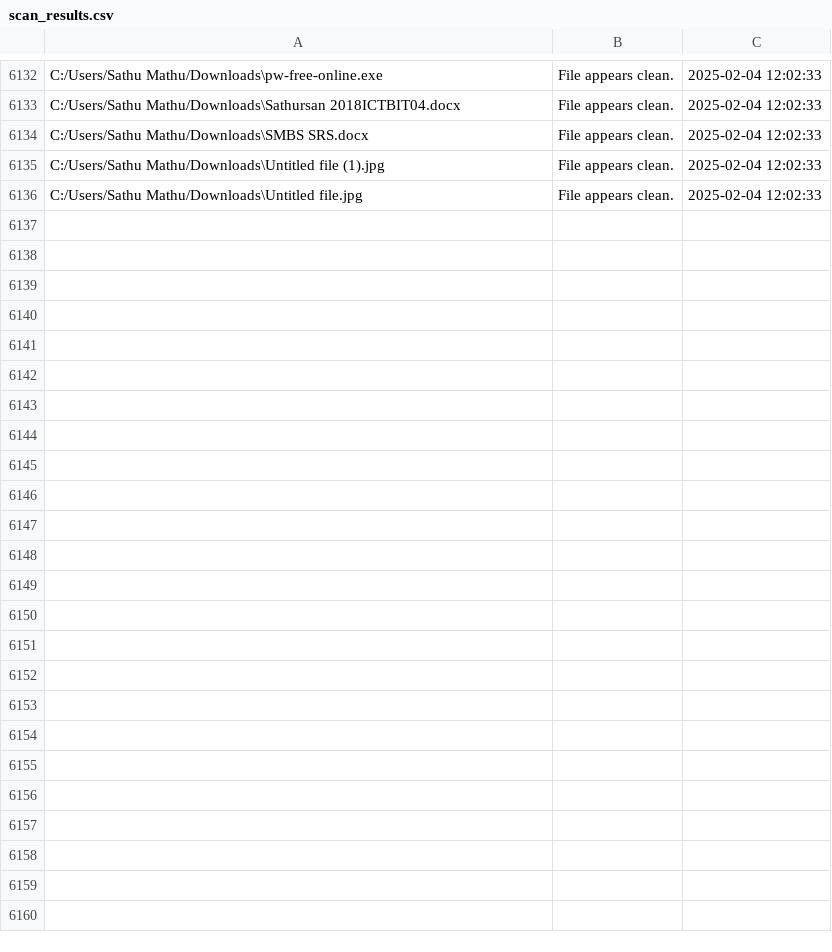
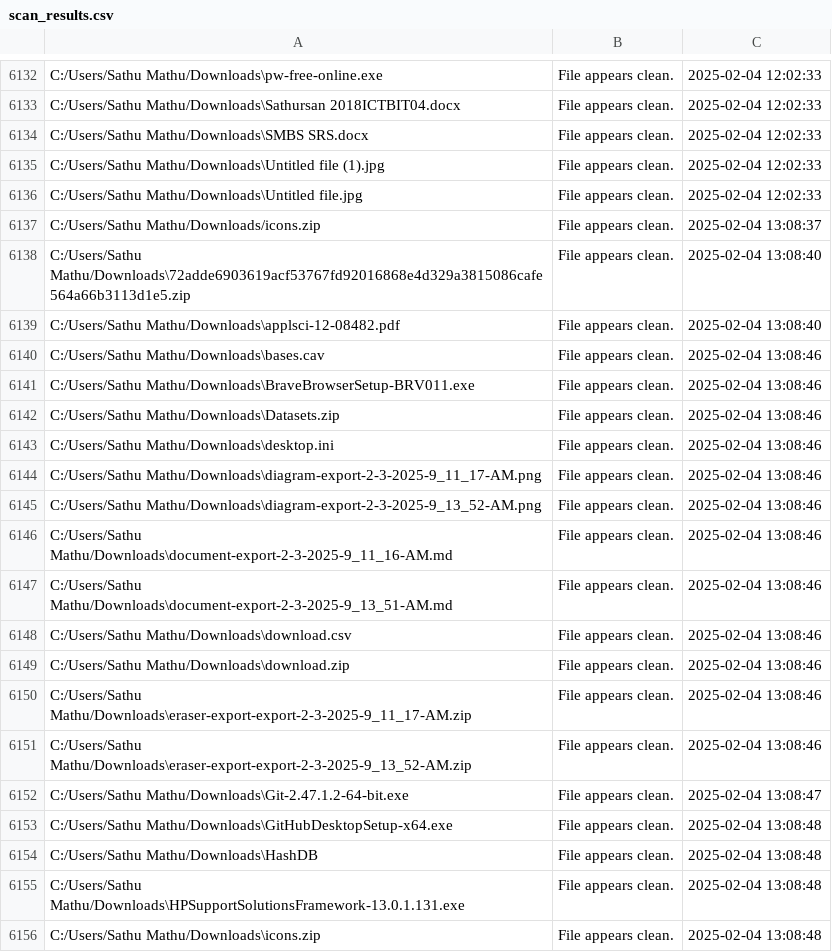
Before and after one commit to SathuMathu/mds, a CSV file: scan_results.csv, drawn as a sheet; only a part is shown, gaps mark what is left out; the diff covers the shown part only; the diff names each change by its address in the sheet, - before the commit and + after, or states it on an @@ line.

```diff
--- a/scan_results.csv
+++ b/scan_results.csv
+row 6137: C:/Users/Sathu Mathu/Downloads/icons.zip | File appears clean. | 2025-02-04 13:08:37
+row 6138: C:/Users/Sathu Mathu/Downloads\72adde6903619acf53767fd92016868e4d329a3815086cafe564a66b3113d1e5.zip | File appears clean. | 2025-02-04 13:08:40
+row 6139: C:/Users/Sathu Mathu/Downloads\applsci-12-08482.pdf | File appears clean. | 2025-02-04 13:08:40
+row 6140: C:/Users/Sathu Mathu/Downloads\bases.cav | File appears clean. | 2025-02-04 13:08:46
+row 6141: C:/Users/Sathu Mathu/Downloads\BraveBrowserSetup-BRV011.exe | File appears clean. | 2025-02-04 13:08:46
+row 6142: C:/Users/Sathu Mathu/Downloads\Datasets.zip | File appears clean. | 2025-02-04 13:08:46
+row 6143: C:/Users/Sathu Mathu/Downloads\desktop.ini | File appears clean. | 2025-02-04 13:08:46
+row 6144: C:/Users/Sathu Mathu/Downloads\diagram-export-2-3-2025-9_11_17-AM.png | File appears clean. | 2025-02-04 13:08:46
+row 6145: C:/Users/Sathu Mathu/Downloads\diagram-export-2-3-2025-9_13_52-AM.png | File appears clean. | 2025-02-04 13:08:46
+row 6146: C:/Users/Sathu Mathu/Downloads\document-export-2-3-2025-9_11_16-AM.md | File appears clean. | 2025-02-04 13:08:46
+row 6147: C:/Users/Sathu Mathu/Downloads\document-export-2-3-2025-9_13_51-AM.md | File appears clean. | 2025-02-04 13:08:46
+row 6148: C:/Users/Sathu Mathu/Downloads\download.csv | File appears clean. | 2025-02-04 13:08:46
+row 6149: C:/Users/Sathu Mathu/Downloads\download.zip | File appears clean. | 2025-02-04 13:08:46
+row 6150: C:/Users/Sathu Mathu/Downloads\eraser-export-export-2-3-2025-9_11_17-AM.zip | File appears clean. | 2025-02-04 13:08:46
+row 6151: C:/Users/Sathu Mathu/Downloads\eraser-export-export-2-3-2025-9_13_52-AM.zip | File appears clean. | 2025-02-04 13:08:46
+row 6152: C:/Users/Sathu Mathu/Downloads\Git-2.47.1.2-64-bit.exe | File appears clean. | 2025-02-04 13:08:47
+row 6153: C:/Users/Sathu Mathu/Downloads\GitHubDesktopSetup-x64.exe | File appears clean. | 2025-02-04 13:08:48
+row 6154: C:/Users/Sathu Mathu/Downloads\HashDB | File appears clean. | 2025-02-04 13:08:48
+row 6155: C:/Users/Sathu Mathu/Downloads\HPSupportSolutionsFramework-13.0.1.131.exe | File appears clean. | 2025-02-04 13:08:48
+row 6156: C:/Users/Sathu Mathu/Downloads\icons.zip | File appears clean. | 2025-02-04 13:08:48
```
Also changed, not shown: 16 added rows elsewhere in this file, 1 other file.
